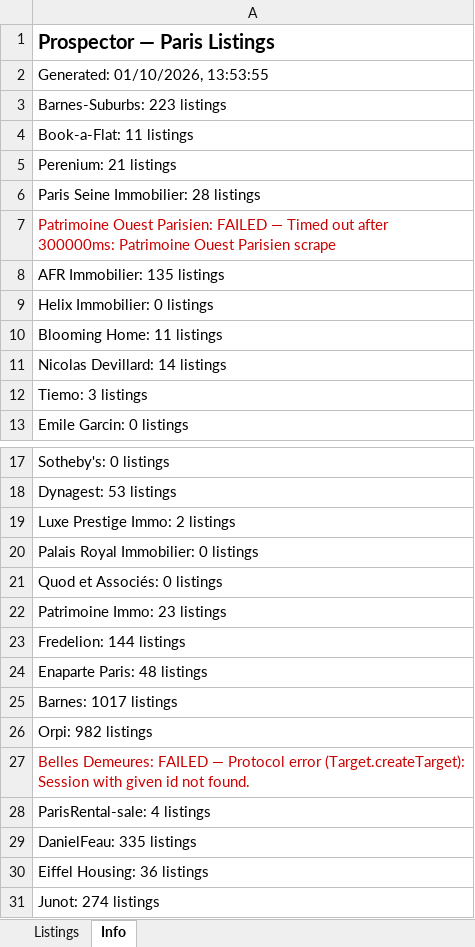
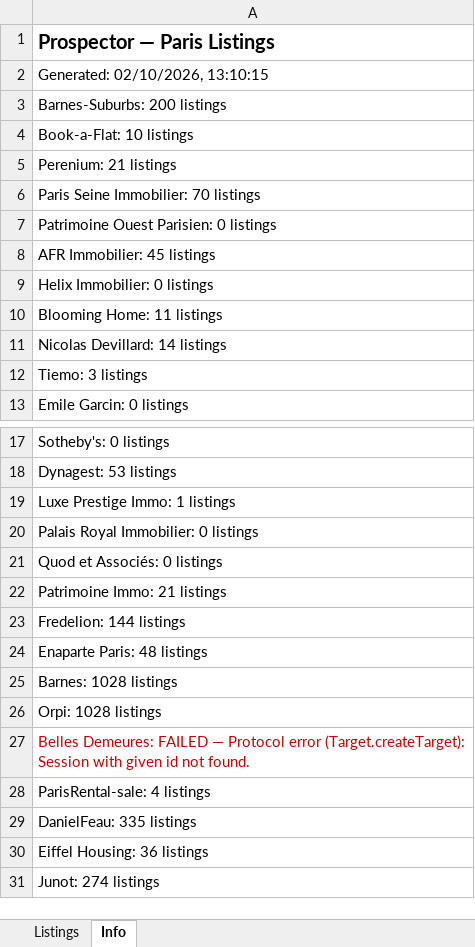
Before and after one commit to YFIP/House-Search-Agent, an Excel workbook: listings-sale.xlsx, sheet Info, drawn as a sheet; only a part is shown, gaps mark what is left out; values as stored, in another font and other column widths than the file's, no borders; the diff names each change by its address in the sheet, - before the commit and + after, or states it on an @@ line.

```diff
--- a/listings-sale.xlsx (sheet Info)
+++ b/listings-sale.xlsx (sheet Info)
-A2: Generated: 01/10/2026, 13:53:55
+A2: Generated: 02/10/2026, 13:10:15
-A3: Barnes-Suburbs: 223 listings
+A3: Barnes-Suburbs: 200 listings
-A4: Book-a-Flat: 11 listings
+A4: Book-a-Flat: 10 listings
-A6: Paris Seine Immobilier: 28 listings
+A6: Paris Seine Immobilier: 70 listings
-A7: …Ouest Parisien: FAILED — Timed out after 300000ms: Patrimoine Ouest Parisien scrape
+A7: …Ouest Parisien: 0 listings
-A7 text colour: #CC0000
+A7 text colour: black
-A8: AFR Immobilier: 135 listings
+A8: AFR Immobilier: 45 listings
-A19: Luxe Prestige Immo: 2 listings
+A19: Luxe Prestige Immo: 1 listings
-A22: Patrimoine Immo: 23 listings
+A22: Patrimoine Immo: 21 listings
-A25: Barnes: 1017 listings
+A25: Barnes: 1028 listings
-A26: Orpi: 982 listings
+A26: Orpi: 1028 listings
```
Also changed, not shown: sheet Listings, listings.xlsx, 1 other file.
